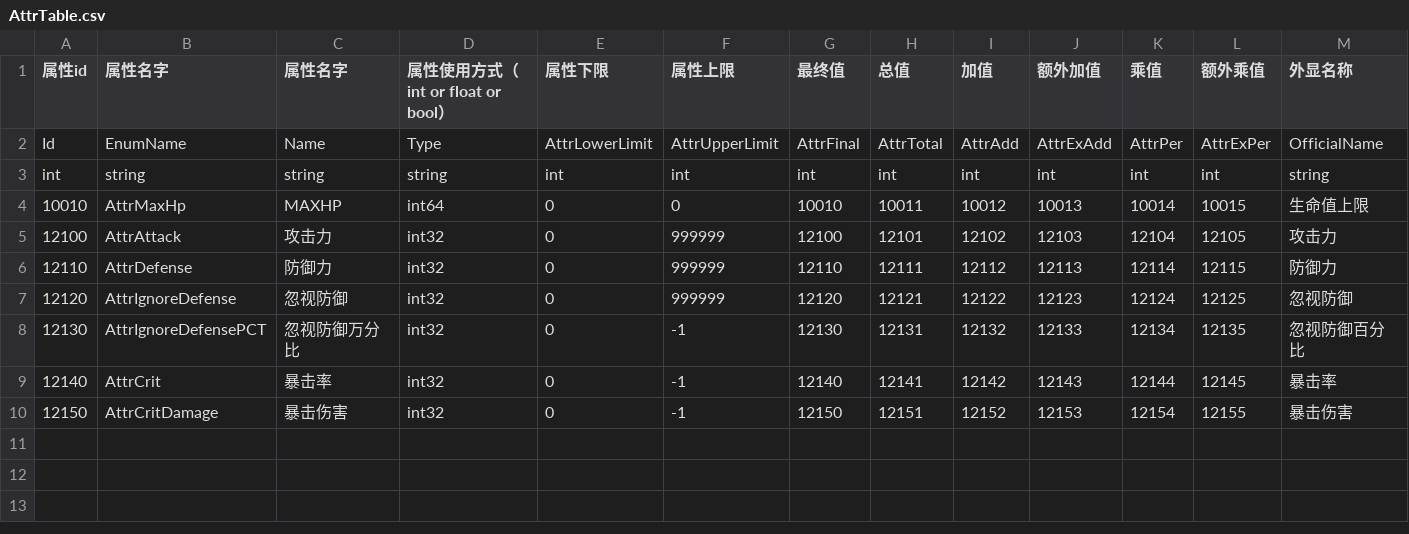
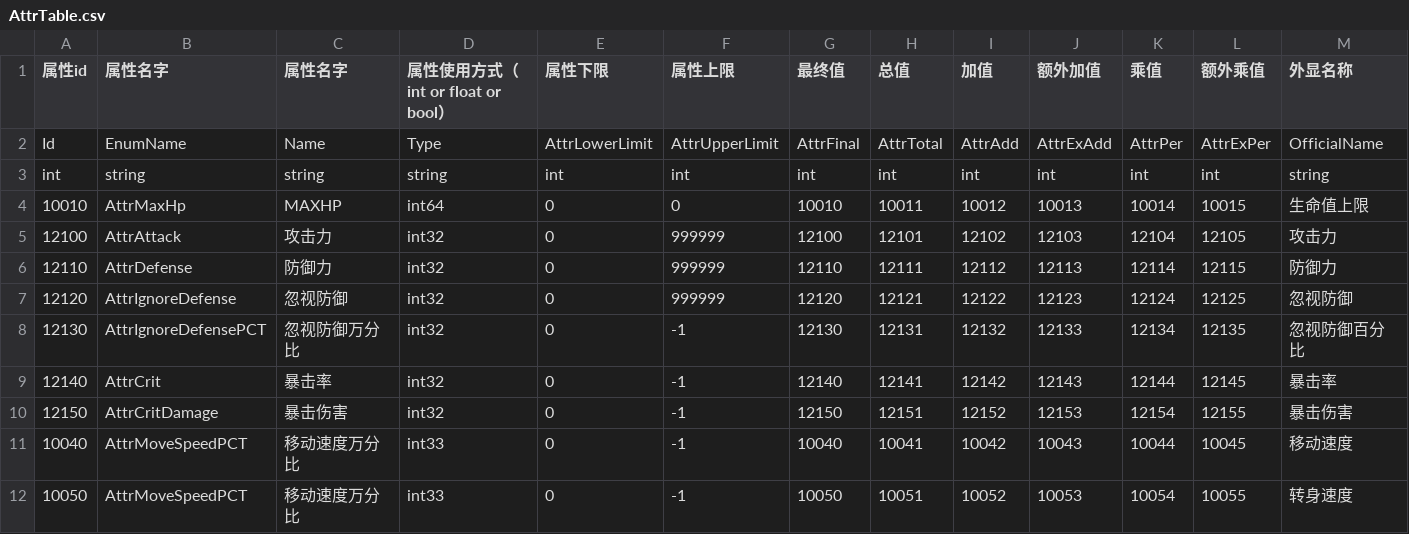
Before and after one commit to SwaterCc/BAeditor, a CSV file: Assets/BattleData/CSV/AttrTable.csv, drawn as a sheet; only a part is shown; rows hold the shown columns only; the diff names each change by its address in the sheet, - before the commit and + after, or states it on an @@ line.

```diff
--- a/Assets/BattleData/CSV/AttrTable.csv
+++ b/Assets/BattleData/CSV/AttrTable.csv
+row 11: 10040 | AttrMoveSpeedPCT | 移动速度万分比 | int33 | 0 | -1 | 10040 | 10041 | 10042 | 10043 | 10044 | 10045 | 移动速度
+row 12: 10050 | AttrMoveSpeedPCT | 移动速度万分比 | int33 | 0 | -1 | 10050 | 10051 | 10052 | 10053 | 10054 | 10055 | 转身速度
```
Also changed, not shown: Assets/BattleData/CSV/EntityAttrBaseTable.csv, 47 other files.
